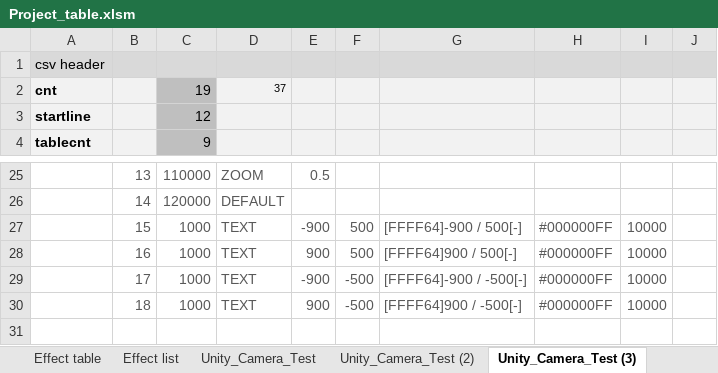
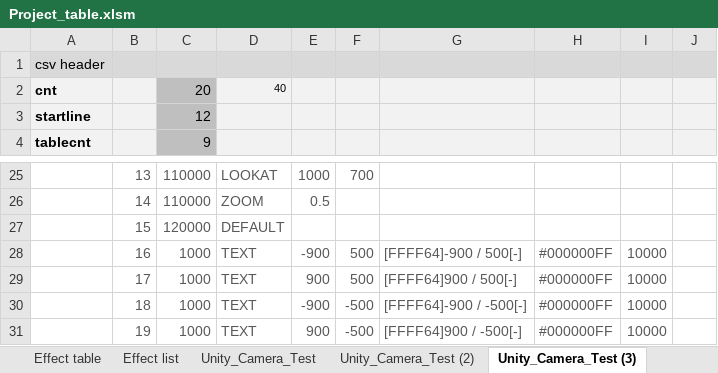
Before and after one commit to Juseong3d/4DR, an Excel workbook: Unity/4DR/Assets/_Default_Table/Project_table.xlsm, sheet Unity_Camera_Test (3), drawn as a sheet; only a part is shown, gaps mark what is left out; values as stored, in another font and other column widths than the file's, no borders; charts and pictures not drawn; removed rows and columns are numbered as before the commit, all else as after; the diff covers the shown part only; the diff names each change by its address in the sheet, - before the commit and + after, or states it on an @@ line.

Commit message:
** TAE App Info :: V.0.3.6.PROTO * 최초버전에서 intro black에 맞춰 수정 * 임시 이미지(저작권/초상권 체크?)를 이용한 title 구성  * mainmenu 구성 처리 * camera script 테스트를 위한 일부 기능 추가  * camera script command 추가/수정(excel sheet 참조) * proto_cms를 통해 content 처리 하도록 수정 - camera script 파일 업/다운 처리 등 - video list(title, thumnail, video_type) - category로 분기(태권도만 나옴)
** TAE App Info :: V.0.3.6.PROTO
* 최초버전에서 intro black에 맞춰 수정
* 임시 이미지(저작권/초상권 체크?)를 이용한 title 구성
* mainmenu 구성 처리
* camera script 테스트를 위한 일부 기능 추가

* camera script command 추가/수정(excel sheet 참조)
* proto_cms를 통해 content 처리 하도록 수정
- camera script 파일 업/다운 처리 등
- video list(title, thumnail, video_type) - category로 분기(태권도만 나옴)

```diff
--- a/Unity/4DR/Assets/_Default_Table/Project_table.xlsm (sheet Unity_Camera_Test (3))
+++ b/Unity/4DR/Assets/_Default_Table/Project_table.xlsm (sheet Unity_Camera_Test (3))
-row 2: cnt |  | 19 | 37
+row 2: cnt |  | 20 | 40
-D25: ZOOM
+D25: LOOKAT
-E25: 0.5
+E25: 1000
-F25: (empty)
+F25: 700
-C26: 120000
+C26: 110000
-D26: DEFAULT
+D26: ZOOM
-E26: (empty)
+E26: 0.5
-C27: 1000
+C27: 120000
-D27: TEXT
+D27: DEFAULT
-E27: -900
+E27: (empty)
-F27: 500
+F27: (empty)
-G27: [FFFF64]-900 / 500[-]
+G27: (empty)
-H27: #000000FF
+H27: (empty)
-I27: 10000
+I27: (empty)
-E28: 900
+E28: -900
-G28: [FFFF64]900 / 500[-]
+G28: [FFFF64]-900 / 500[-]
-E29: -900
+E29: 900
-F29: -500
+F29: 500
-G29: [FFFF64]-900 / -500[-]
+G29: [FFFF64]900 / 500[-]
-E30: 900
+E30: -900
-G30: [FFFF64]900 / -500[-]
+G30: [FFFF64]-900 / -500[-]
+row 31:  | 19 | 1000 | TEXT | 900 | -500 | [FFFF64]900 / -500[-] | #000000FF | 10000
```
Also changed, not shown: 1 added row, 1 removed row and 29 edited cells elsewhere in this sheet, charts or pictures, 7 other files.
